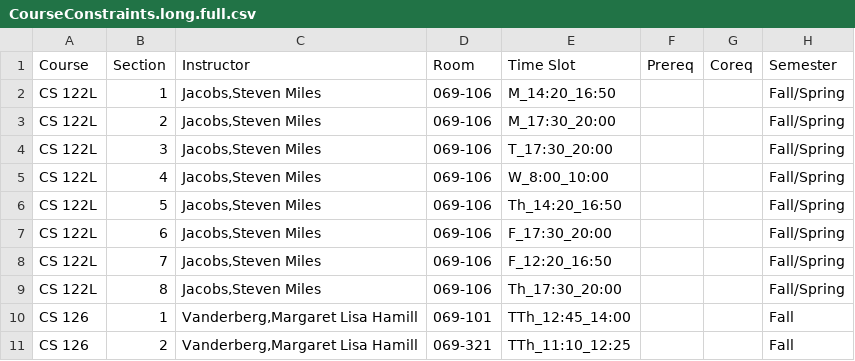
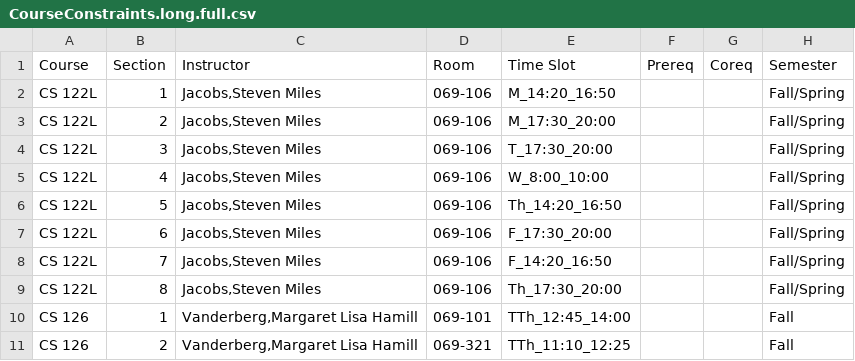
Before and after one commit to monsoonfan/CS697_Fall2016, a CSV file: Data/CourseConstraints.long.full.csv, drawn as a sheet; only a part is shown.

```diff
--- a/Data/CourseConstraints.long.full.csv
+++ b/Data/CourseConstraints.long.full.csv
@@ -7,3 +7,3 @@ CS 122L,5,"Jacobs,Steven Miles",069-106,Th_14:20_16:50,,,Fall/Spring
 CS 122L,6,"Jacobs,Steven Miles",069-106,F_17:30_20:00,,,Fall/Spring
-CS 122L,7,"Jacobs,Steven Miles",069-106,F_12:20_16:50,,,Fall/Spring
+CS 122L,7,"Jacobs,Steven Miles",069-106,F_14:20_16:50,,,Fall/Spring
 CS 122L,8,"Jacobs,Steven Miles",069-106,Th_17:30_20:00,,,Fall/Spring
```
Also changed, not shown: 1 other file.
